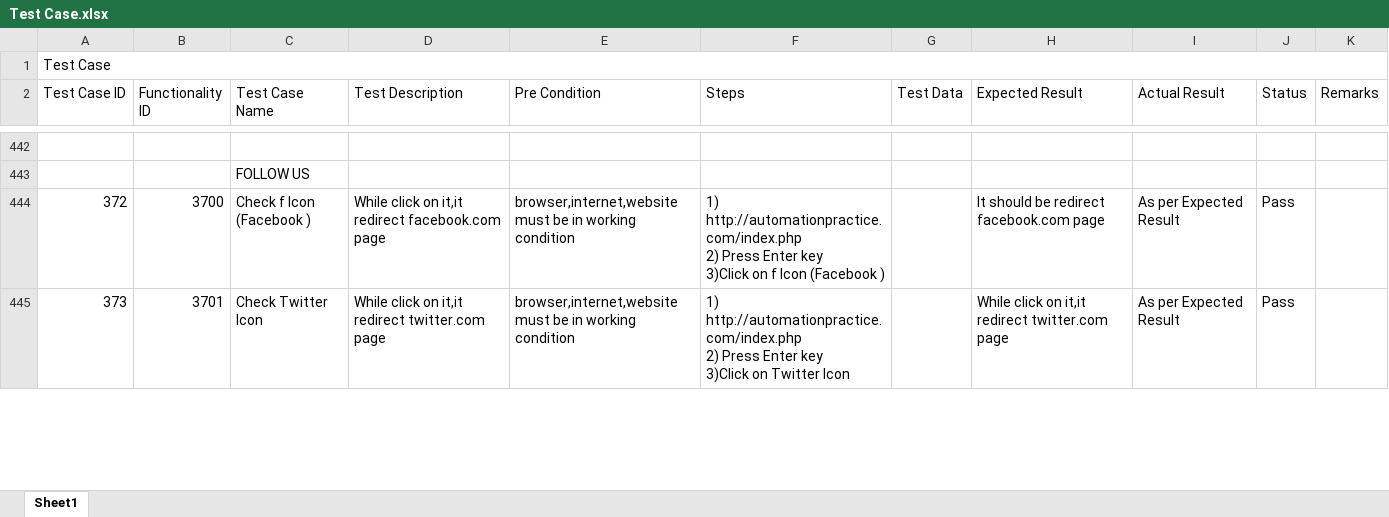
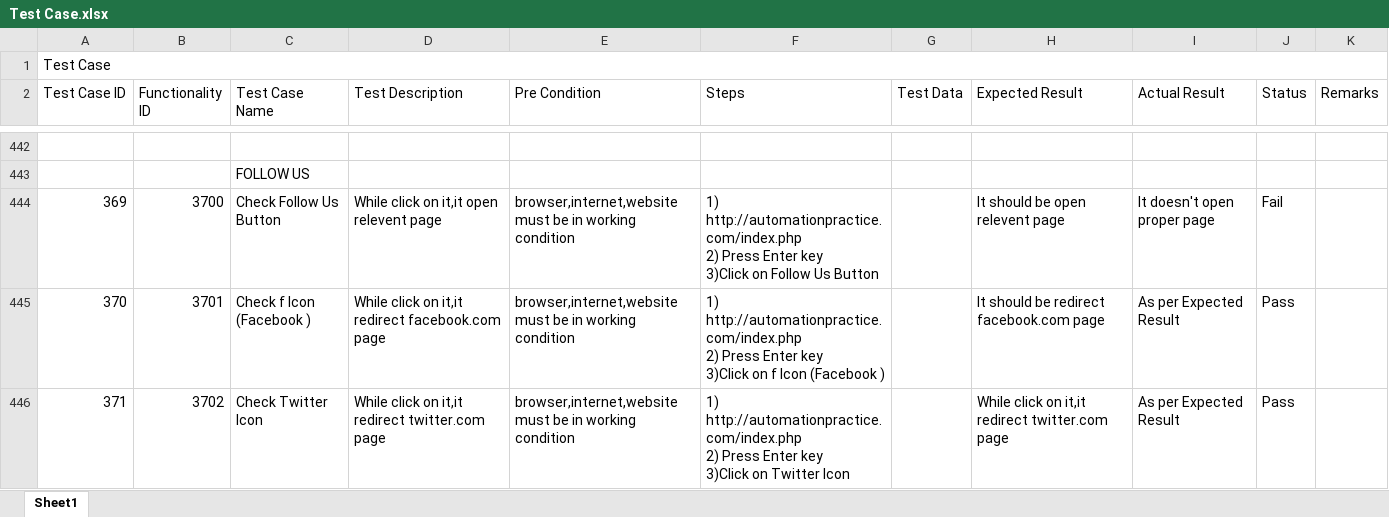
Before and after one commit to aesha117/09JuneSTAesha, an Excel workbook: Project/Test Case.xlsx, sheet Sheet1, drawn as a sheet; only a part is shown, gaps mark what is left out; values as stored, in another font and other column widths than the file's, no cell formats; addresses are those after the commit; ↵ is a line break in a cell; the diff covers the shown part only; the diff names each change by its address in the sheet, - before the commit and + after, or states it on an @@ line.

```diff
--- a/Project/Test Case.xlsx (sheet Sheet1)
+++ b/Project/Test Case.xlsx (sheet Sheet1)
@@ column A (Test Case ID) renumbered from row 7 down @@
+row 444: 369 | 3700 | Check Follow Us Button | While click on it,it open relevent page | browser,internet,website must be in working condition | 1) http://automationpractice.com/index.php ↵ 2) Press Enter key ↵ 3)Click on Follow Us Button |  | It should be open relevent page | It doesn't open proper page | Fail
-B445 (Functionality ID): 3700
+B445 (Functionality ID): 3701
-B446 (Functionality ID): 3701
+B446 (Functionality ID): 3702
```
Also changed, not shown: 1 added row and 4 edited cells elsewhere in this sheet, cell formats, Project/HLR.xlsx.
